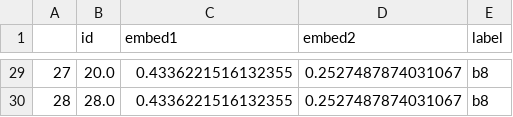
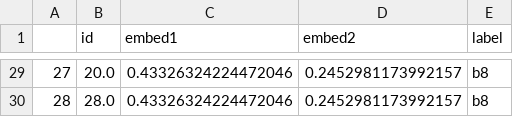
Before and after one commit to tonyPo/tmp, a CSV file: data/barbell/tabel.csv, drawn as a sheet; only a part is shown, gaps mark what is left out; the diff covers the shown part only.

```diff
--- a/data/barbell/tabel.csv
+++ b/data/barbell/tabel.csv
@@ -29,2 +29,2 @@
-27,20.0,0.4336221516132355,0.2527487874031067,b8
-28,28.0,0.4336221516132355,0.2527487874031067,b8
+27,20.0,0.43326324224472046,0.2452981173992157,b8
+28,28.0,0.43326324224472046,0.2452981173992157,b8
```
Also changed, not shown: 54 edited cells elsewhere in this file, 22 other files.
